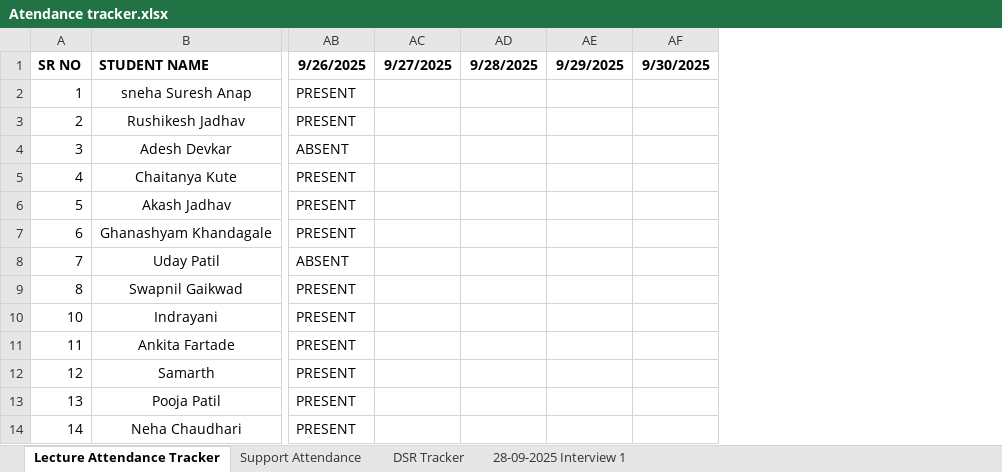
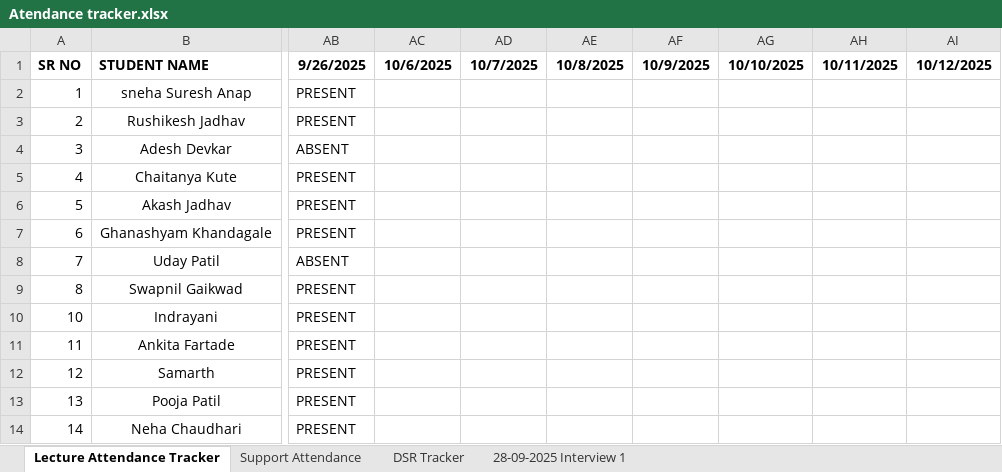
Before and after one commit to SourceCode-code/Source_and_Code_Batch_4_Master, an Excel workbook: Trackers/Atendance tracker.xlsx, sheet Lecture Attendance Tracker, drawn as a sheet; only a part is shown, gaps mark what is left out; values as stored, in another font and other column widths than the file's, no borders; conditional formats not drawn; removed rows and columns are numbered as before the commit, all else as after; the diff names each change by its address in the sheet, - before the commit and + after, or states it on an @@ line.

```diff
--- a/Trackers/Atendance tracker.xlsx (sheet Lecture Attendance Tracker)
+++ b/Trackers/Atendance tracker.xlsx (sheet Lecture Attendance Tracker)
-column AC (9/27/2025), empty
-column AD (9/28/2025), empty
-column AE (9/29/2025), empty
-column AF (9/30/2025), empty
+column AC (10/6/2025), empty
+column AD (10/7/2025), empty
+column AE (10/8/2025), empty
+column AF (10/9/2025), empty
+column AG (10/10/2025), empty
+column AH (10/11/2025), empty
+column AI (10/12/2025), empty
```
Also changed, not shown: sheet DSR Tracker, sheet Support Attendance, formulas that keep their value.
